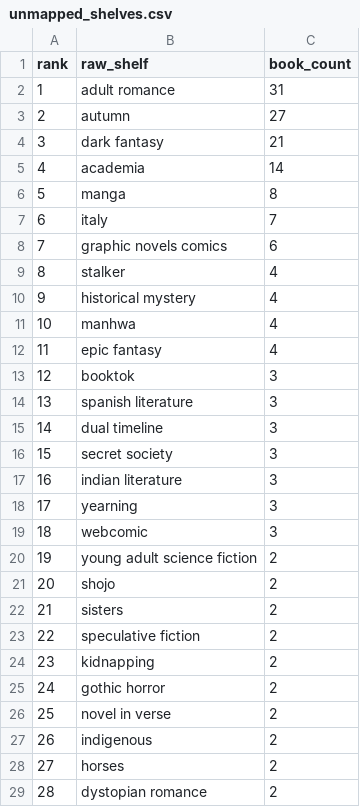
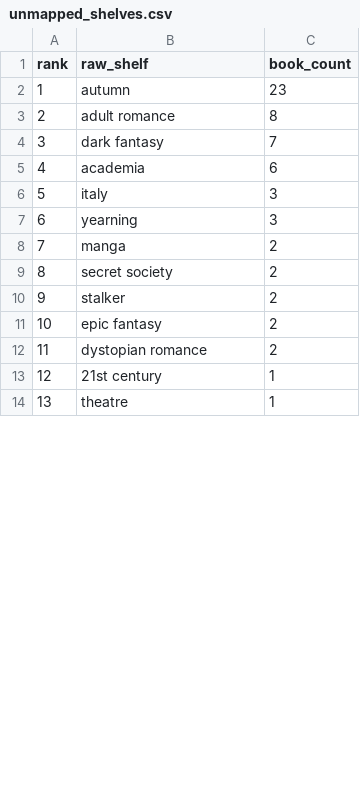
Before and after one commit to mariah32p/threnne-analytics, a CSV file: data/exports/unmapped_shelves.csv, drawn as a sheet; only a part is shown; the shorter side is filled out with more unchanged rows; removed rows and columns are numbered as before the commit, all else as after; the diff covers the shown part only; the diff names each change by its address in the sheet, - before the commit and + after, or states it on an @@ line.

Commit message:
data: Daily Threnne Engine recalculation

```diff
--- a/data/exports/unmapped_shelves.csv
+++ b/data/exports/unmapped_shelves.csv
-row 2: 1 | adult romance | 31
@@ column A (rank) renumbered between rows 2 and 27 @@
-C2 (book_count): 27
+C2 (book_count): 23
+row 3: 2 | adult romance | 8
-C4 (book_count): 21
+C4 (book_count): 7
-C5 (book_count): 14
+C5 (book_count): 6
-row 6: 5 | manga | 8
-C6 (book_count): 7
+C6 (book_count): 3
-row 8: 7 | graphic novels comics | 6
-row 9: 8 | stalker | 4
-row 10: 9 | historical mystery | 4
-row 11: 10 | manhwa | 4
-row 12: 11 | epic fantasy | 4
-row 13: 12 | booktok | 3
-row 14: 13 | spanish literature | 3
-row 15: 14 | dual timeline | 3
-row 16: 15 | secret society | 3
-row 17: 16 | indian literature | 3
-row 19: 18 | webcomic | 3
+row 8: 7 | manga | 2
-B9 (raw_shelf): young adult science fiction
+B9 (raw_shelf): secret society
-row 21: 20 | shojo | 2
-B10 (raw_shelf): sisters
+B10 (raw_shelf): stalker
-B11 (raw_shelf): speculative fiction
+B11 (raw_shelf): epic fantasy
-row 24: 23 | kidnapping | 2
-row 25: 24 | gothic horror | 2
-row 26: 25 | novel in verse | 2
-row 27: 26 | indigenous | 2
-row 28: 27 | horses | 2
```
Also changed, not shown: 23 removed rows and 12 edited cells elsewhere in this file, data/exports/forecast_report.csv, data/raw/epoch_3_forecast/daily_seed.csv, 4 other files.
